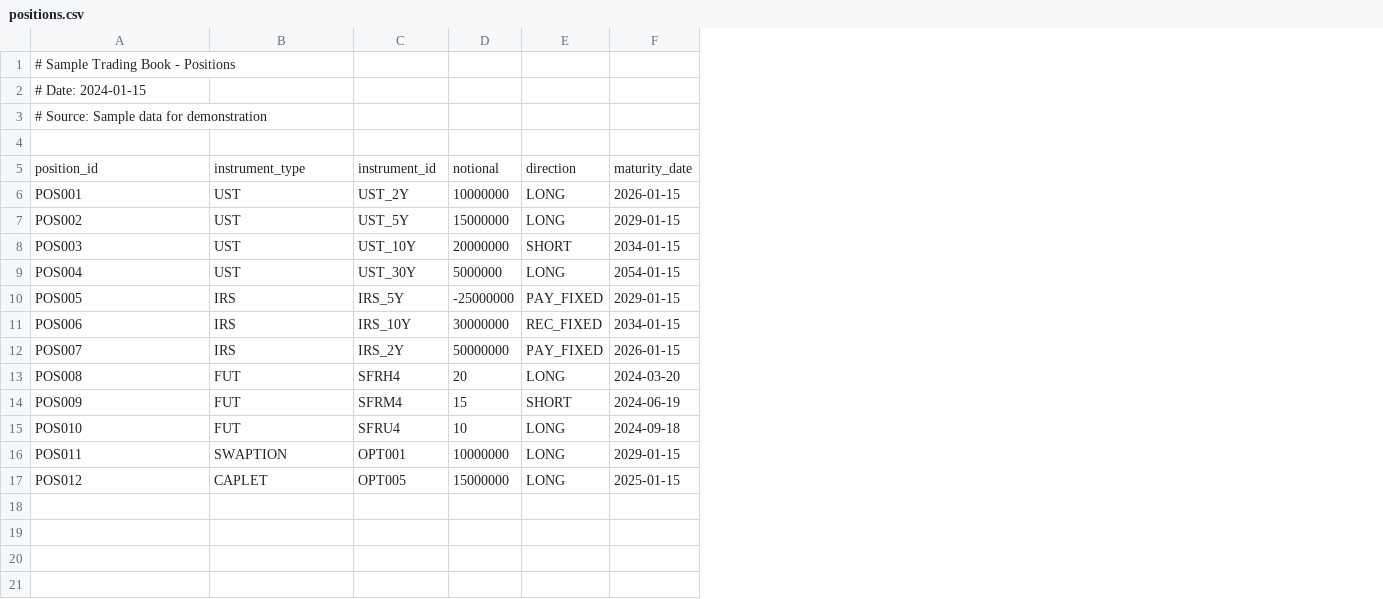
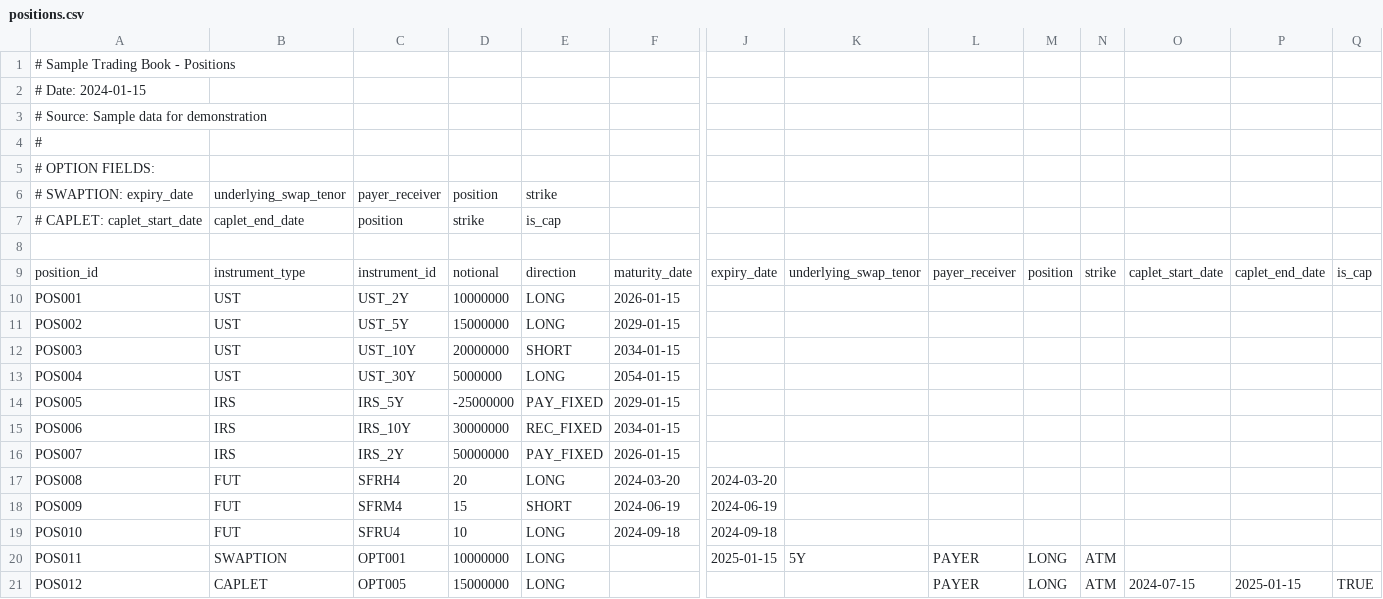
Before and after one commit to 7josh7/rates_risk_lib, a CSV file: data/sample_book/positions.csv, drawn as a sheet; only a part is shown, gaps mark what is left out; addresses are those after the commit; rows hold the shown columns only; the diff names each change by its address in the sheet, - before the commit and + after, or states it on an @@ line.

```diff
--- a/data/sample_book/positions.csv
+++ b/data/sample_book/positions.csv
+column J, rows 9-20: expiry_date |  |  |  |  |  |  |  | 2024-03-20 | 2024-06-19 | 2024-09-18 | 2025-01-15
+column K, rows 9-20: underlying_swap_tenor |  |  |  |  |  |  |  |  |  |  | 5Y
+column L, rows 9-21: payer_receiver |  |  |  |  |  |  |  |  |  |  | PAYER | PAYER
+column M, rows 9-21: position |  |  |  |  |  |  |  |  |  |  | LONG | LONG
+column N, rows 9-21: strike |  |  |  |  |  |  |  |  |  |  | ATM | ATM
+column O, rows 9-21: caplet_start_date |  |  |  |  |  |  |  |  |  |  |  | 2024-07-15
+column P, rows 9-21: caplet_end_date |  |  |  |  |  |  |  |  |  |  |  | 2025-01-15
+column Q, rows 9-21: is_cap |  |  |  |  |  |  |  |  |  |  |  | TRUE
+row 4: #
+row 5: # OPTION FIELDS:
+row 6: # SWAPTION: expiry_date | underlying_swap_tenor | payer_receiver | position | strike
+row 7: # CAPLET: caplet_start_date | caplet_end_date | position | strike | is_cap
-F20: 2029-01-15
+F20: (empty)
-F21: 2025-01-15
+F21: (empty)
```
Also changed, not shown: 4 other files.
